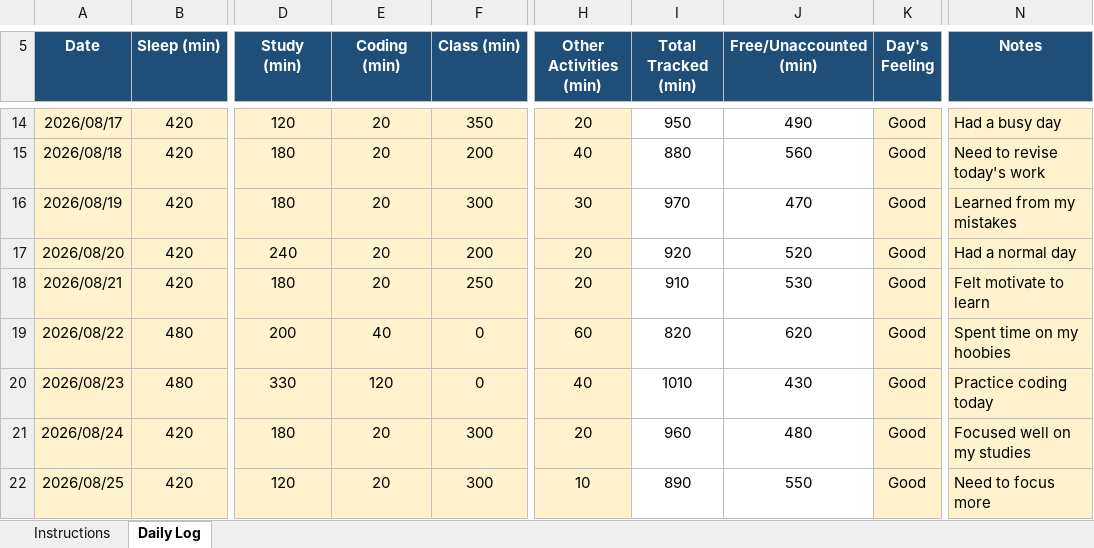
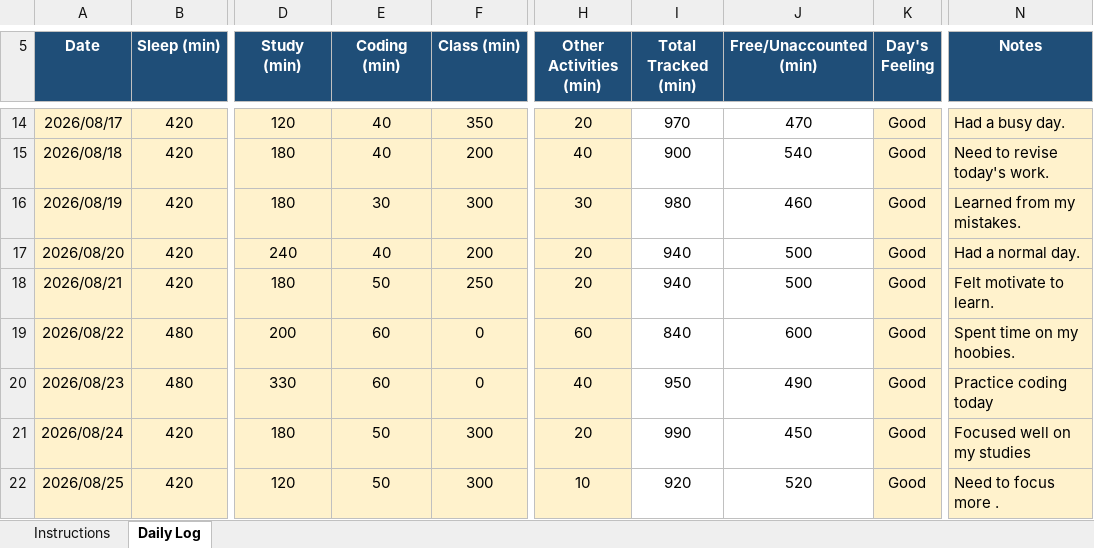
Before and after one commit to litikathakur927-cloud/CAP776, an Excel workbook: 12623065.xlsx, sheet Daily Log, drawn as a sheet; only a part is shown, gaps mark what is left out; values as stored, in another font and other column widths than the file's, no borders; conditional formats not drawn; the diff covers the shown part only; the diff names each change by its address in the sheet, - before the commit and + after, or states it on an @@ line.

Commit message:
Daily routine

```diff
--- a/12623065.xlsx (sheet Daily Log)
+++ b/12623065.xlsx (sheet Daily Log)
-E14:E15 (Coding (min)): 20
+E14:E15 (Coding (min)): 40
-I14 (Total Tracked (min)): 950
+I14 (Total Tracked (min)): 970
-J14 (Free/Unaccounted (min)): 490
+J14 (Free/Unaccounted (min)): 470
-N14 (Notes): Had a busy day
+N14 (Notes): Had a busy day.
-I15 (Total Tracked (min)): 880
+I15 (Total Tracked (min)): 900
-J15 (Free/Unaccounted (min)): 560
+J15 (Free/Unaccounted (min)): 540
-N15 (Notes): Need to revise today's work
+N15 (Notes): Need to revise today's work.
-E16 (Coding (min)): 20
+E16 (Coding (min)): 30
-I16 (Total Tracked (min)): 970
+I16 (Total Tracked (min)): 980
-J16 (Free/Unaccounted (min)): 470
+J16 (Free/Unaccounted (min)): 460
-N16 (Notes): Learned from my mistakes
+N16 (Notes): Learned from my mistakes.
-E17 (Coding (min)): 20
+E17 (Coding (min)): 40
-I17 (Total Tracked (min)): 920
+I17 (Total Tracked (min)): 940
-J17 (Free/Unaccounted (min)): 520
+J17 (Free/Unaccounted (min)): 500
-N17 (Notes): Had a normal day
+N17 (Notes): Had a normal day.
-E18 (Coding (min)): 20
+E18 (Coding (min)): 50
-I18 (Total Tracked (min)): 910
+I18 (Total Tracked (min)): 940
-J18 (Free/Unaccounted (min)): 530
+J18 (Free/Unaccounted (min)): 500
-N18 (Notes): Felt motivate to learn
+N18 (Notes): Felt motivate to learn.
-E19 (Coding (min)): 40
+E19 (Coding (min)): 60
-I19 (Total Tracked (min)): 820
+I19 (Total Tracked (min)): 840
-J19 (Free/Unaccounted (min)): 620
+J19 (Free/Unaccounted (min)): 600
-N19 (Notes): Spent time on my hoobies
+N19 (Notes): Spent time on my hoobies.
-E20 (Coding (min)): 120
+E20 (Coding (min)): 60
-I20 (Total Tracked (min)): 1010
+I20 (Total Tracked (min)): 950
-J20 (Free/Unaccounted (min)): 430
+J20 (Free/Unaccounted (min)): 490
-E21:E22 (Coding (min)): 20
+E21:E22 (Coding (min)): 50
-I21 (Total Tracked (min)): 960
+I21 (Total Tracked (min)): 990
-J21 (Free/Unaccounted (min)): 480
+J21 (Free/Unaccounted (min)): 450
-I22 (Total Tracked (min)): 890
+I22 (Total Tracked (min)): 920
-J22 (Free/Unaccounted (min)): 550
+J22 (Free/Unaccounted (min)): 520
-N22 (Notes): Need to focus more
+N22 (Notes): Need to focus more .
```
Also changed, not shown: 50 edited cells elsewhere in this sheet.
